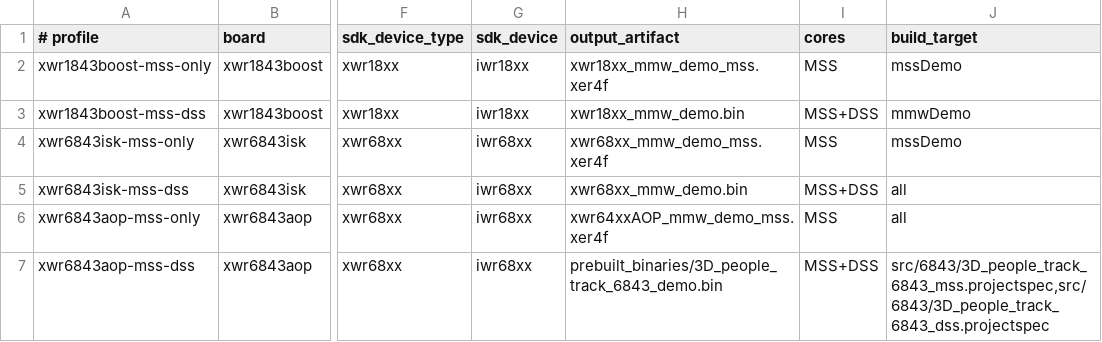
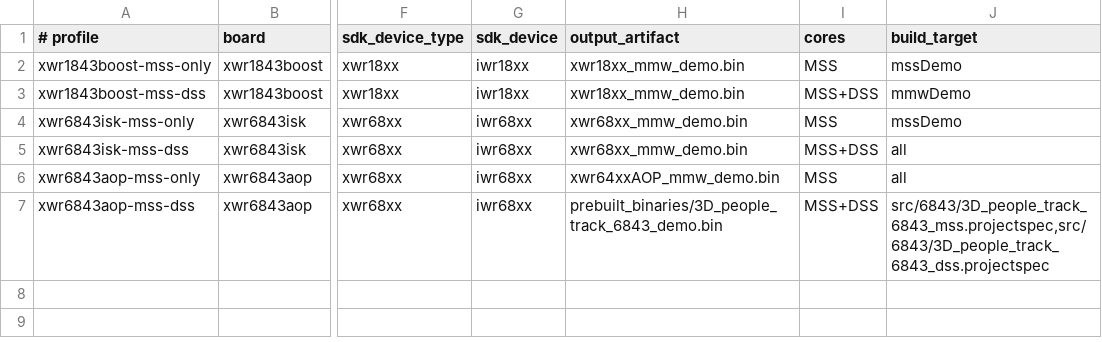
Before and after one commit to mmWaveLab/ti-mmwave-build-tools, a TSV file: config/demo-profiles.tsv, drawn as a sheet; only a part is shown, gaps mark what is left out; the diff names each change by its address in the sheet, - before the commit and + after, or states it on an @@ line.

Commit message:
Add robustness scoring and flashable MSS-only outputs

```diff
--- a/config/demo-profiles.tsv
+++ b/config/demo-profiles.tsv
-H2 (output_artifact): xwr18xx_mmw_demo_mss.xer4f
+H2 (output_artifact): xwr18xx_mmw_demo.bin
-H4 (output_artifact): xwr68xx_mmw_demo_mss.xer4f
+H4 (output_artifact): xwr68xx_mmw_demo.bin
-H6 (output_artifact): xwr64xxAOP_mmw_demo_mss.xer4f
+H6 (output_artifact): xwr64xxAOP_mmw_demo.bin
```
Also changed, not shown: 15 other files.
